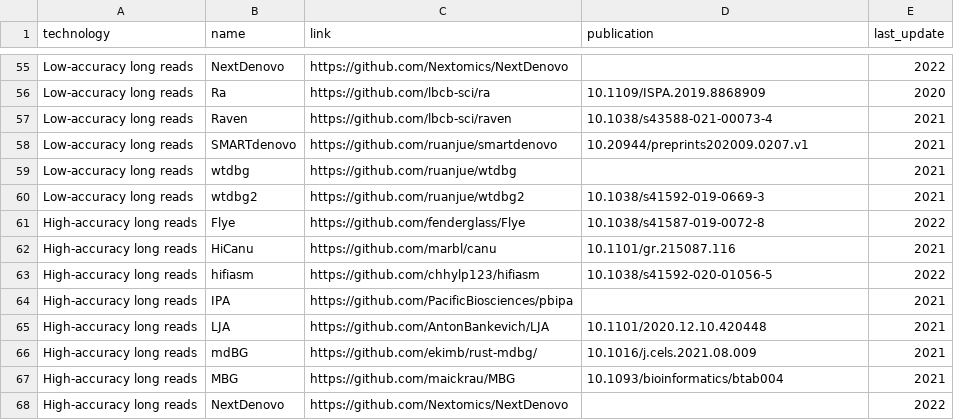
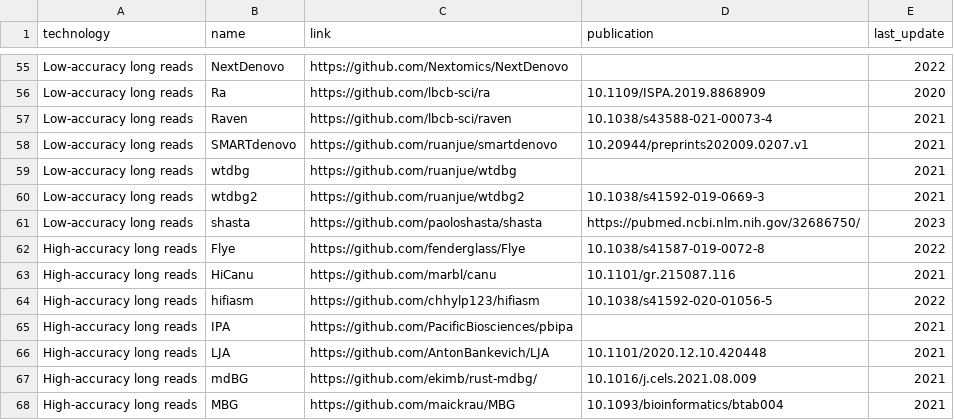
Before and after one commit to nadegeguiglielmoni/genome_assembly_tools, a CSV file: data/assemblers.csv, drawn as a sheet; only a part is shown, gaps mark what is left out; the shorter side is filled out with more unchanged rows.

Commit message:
add shasta

```diff
--- a/data/assemblers.csv
+++ b/data/assemblers.csv
@@ -60,2 +60,3 @@ Low-accuracy long reads,wtdbg,https://github.com/ruanjue/wtdbg,,2021
 Low-accuracy long reads,wtdbg2,https://github.com/ruanjue/wtdbg2,10.1038/s41592-019-0669-3,2021
+Low-accuracy long reads,shasta,https://github.com/paoloshasta/shasta,https://pubmed.ncbi.nlm.nih.gov/32686750/,2023
 High-accuracy long reads,Flye,https://github.com/fenderglass/Flye,10.1038/s41587-019-0072-8,2022
```
